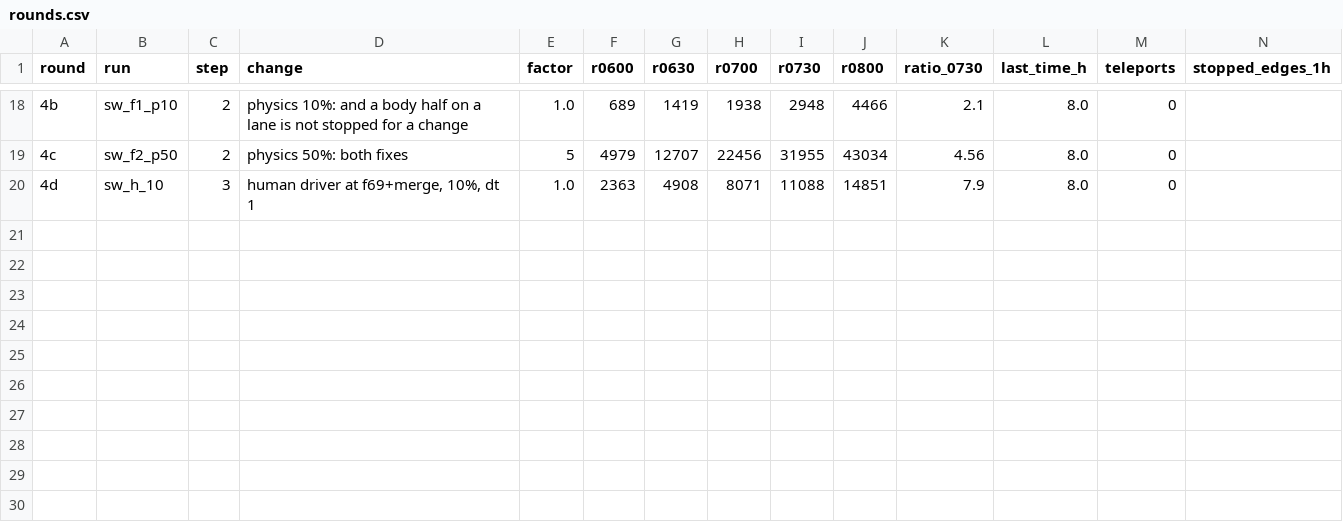
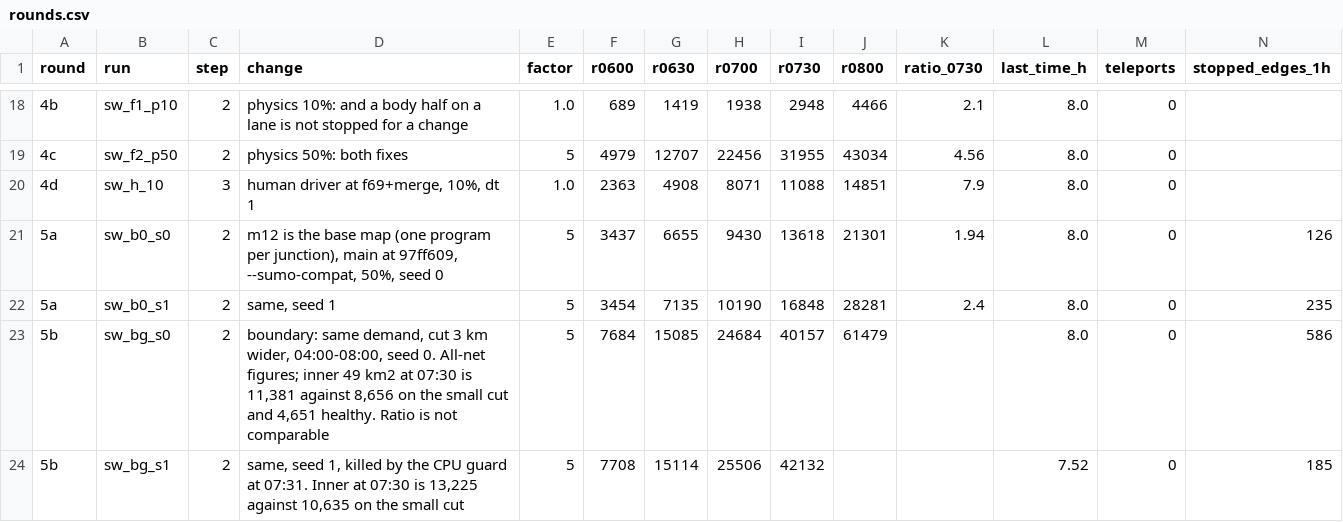
Before and after one commit to ErikFrankling/cars, a CSV file: research/truth/berlin2019/rounds.csv, drawn as a sheet; only a part is shown, gaps mark what is left out; rows hold the shown columns only; the diff names each change by its address in the sheet, - before the commit and + after, or states it on an @@ line.

Commit message:
Berlin round 5: m12 is the base map; boundary test, the wider cut jams the same 49 km2 worse

```diff
--- a/research/truth/berlin2019/rounds.csv
+++ b/research/truth/berlin2019/rounds.csv
+row 21: 5a | sw_b0_s0 | 2 | m12 is the base map (one program per junction), main at 97ff609, --sumo-compat, 50%, seed 0 | 5 | 3437 | 6655 | 9430 | 13618 | 21301 | 1.94 | 8.0 | 0 | 126
+row 22: 5a | sw_b0_s1 | 2 | same, seed 1 | 5 | 3454 | 7135 | 10190 | 16848 | 28281 | 2.4 | 8.0 | 0 | 235
+row 23: 5b | sw_bg_s0 | 2 | boundary: same demand, cut 3 km wider, 04:00-08:00, seed 0. All-net figures; inner 49 km2 at 07:30 is 11,381 against 8,656 on the small cut and 4,651 healthy. Ratio is not comparable | 5 | 7684 | 15085 | 24684 | 40157 | 61479 |  | 8.0 | 0 | 586
+row 24: 5b | sw_bg_s1 | 2 | same, seed 1, killed by the CPU guard at 07:31. Inner at 07:30 is 13,225 against 10,635 on the small cut | 5 | 7708 | 15114 | 25506 | 42132 |  |  | 7.52 | 0 | 185
```
Also changed, not shown: 12 other files.
